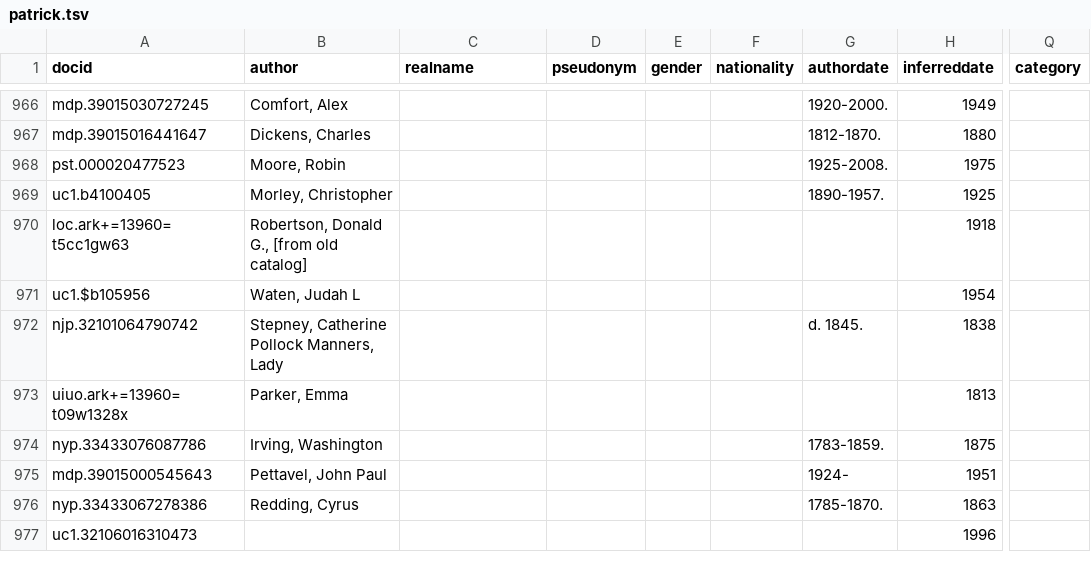
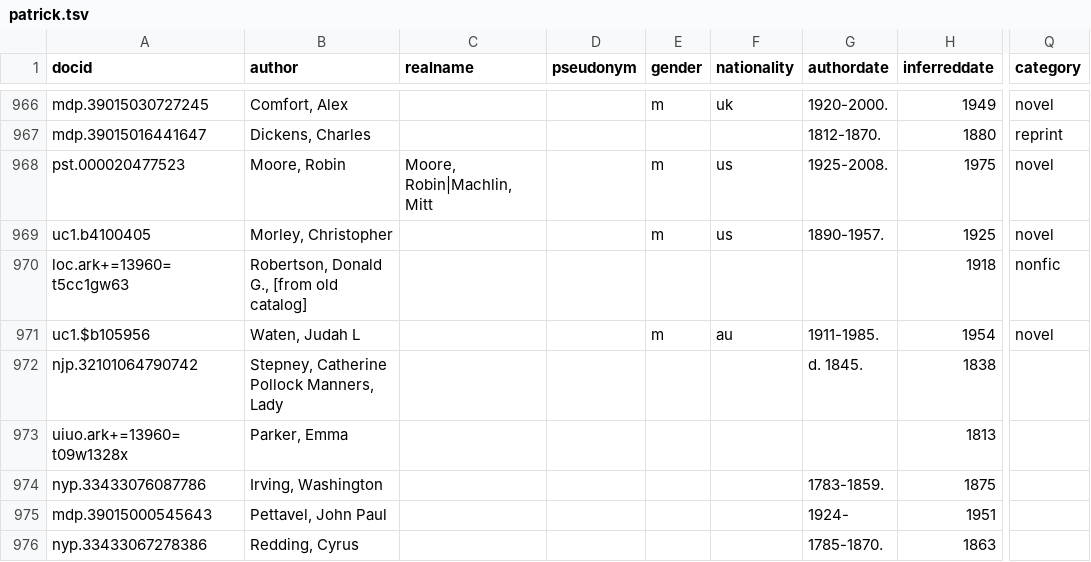
Before and after one commit to tedunderwood/meta2018, a TSV file: patrick.tsv, drawn as a sheet; only a part is shown, gaps mark what is left out; the shorter side is filled out with more unchanged rows; the diff covers the shown part only; the diff names each change by its address in the sheet, - before the commit and + after, or states it on an @@ line.

```diff
--- a/patrick.tsv
+++ b/patrick.tsv
-E966 (gender): (empty)
+E966 (gender): m
-F966 (nationality): (empty)
+F966 (nationality): uk
-Q966 (category): (empty)
+Q966 (category): novel
-Q967 (category): (empty)
+Q967 (category): reprint
-C968 (realname): (empty)
+C968 (realname): Moore, Robin|Machlin, Mitt
-E968:E969 (gender): (empty)
+E968:E969 (gender): m
-F968:F969 (nationality): (empty)
+F968:F969 (nationality): us
-Q968:Q969 (category): (empty)
+Q968:Q969 (category): novel
-Q970 (category): (empty)
+Q970 (category): nonfic
-E971 (gender): (empty)
+E971 (gender): m
-F971 (nationality): (empty)
+F971 (nationality): au
-G971 (authordate): (empty)
+G971 (authordate): 1911-1985.
-Q971 (category): (empty)
+Q971 (category): novel
```
Also changed, not shown: 91 edited cells elsewhere in this file.
